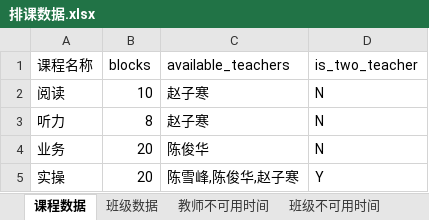
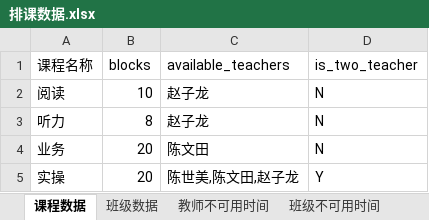
Before and after one commit to smallastream148/seafarer_paike, an Excel workbook: 排课数据.xlsx, sheet 课程数据, drawn as a sheet; values as stored, in another font and other column widths than the file's, no borders; the diff names each change by its address in the sheet, - before the commit and + after, or states it on an @@ line.

```diff
--- a/排课数据.xlsx (sheet 课程数据)
+++ b/排课数据.xlsx (sheet 课程数据)
-C2:C3 (available_teachers): 赵子寒
+C2:C3 (available_teachers): 赵子龙
-C4 (available_teachers): 陈俊华
+C4 (available_teachers): 陈文田
-C5 (available_teachers): 陈雪峰,陈俊华,赵子寒
+C5 (available_teachers): 陈世美,陈文田,赵子龙
```
Also changed, not shown: sheet 教师不可用时间.
